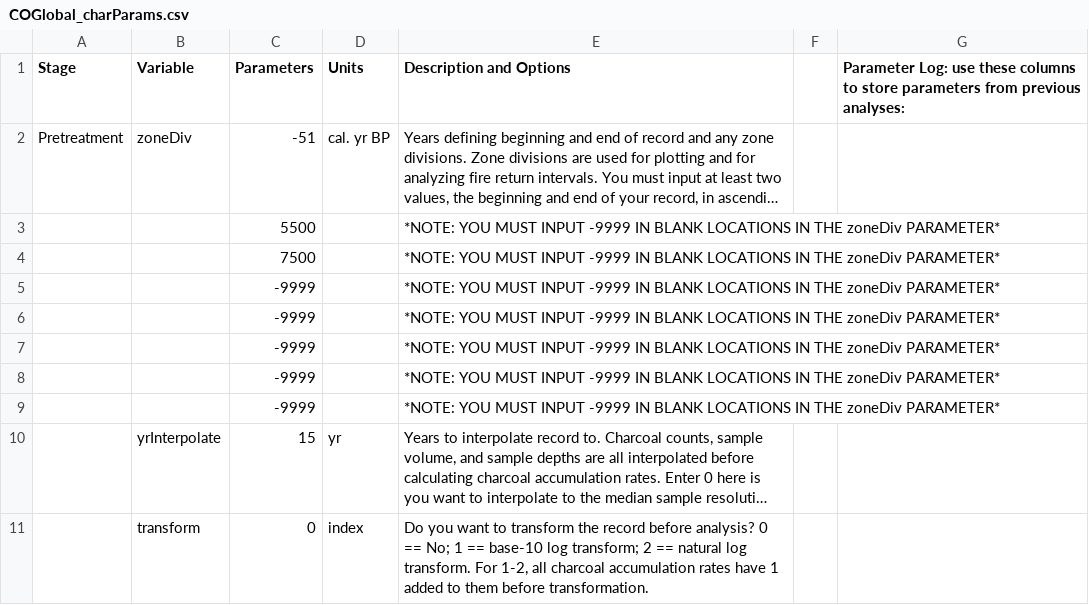
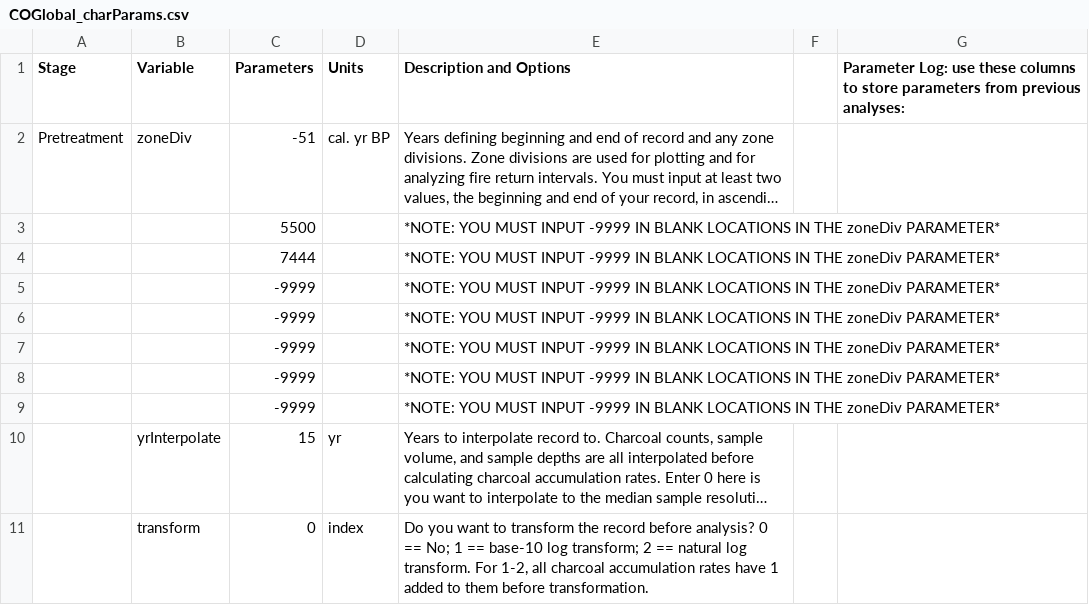
Before and after one commit to phiguera/CharAnalysis, a CSV file: CharAnalysis_2_0_MATLAB/COGlobal_charParams.csv, drawn as a sheet; only a part is shown; long unchanged cells end in …; the diff names each change by its address in the sheet, - before the commit and + after, or states it on an @@ line.

```diff
--- a/CharAnalysis_2_0_MATLAB/COGlobal_charParams.csv
+++ b/CharAnalysis_2_0_MATLAB/COGlobal_charParams.csv
-C4 (Parameters): 7500
+C4 (Parameters): 7444
```
Also changed, not shown: CharAnalysis_1_1_MATLAB/COGlobal_charResults_V_1_1.csv, CharAnalysis_1_1_MATLAB/CO_charParams.csv, 10 other files.
